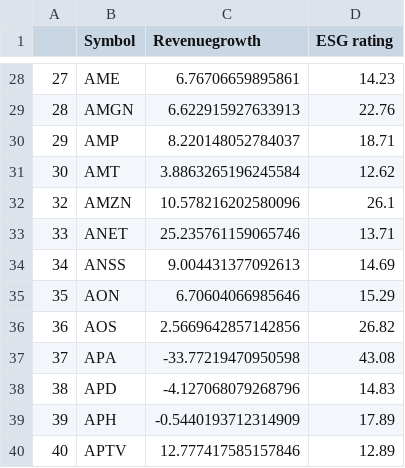
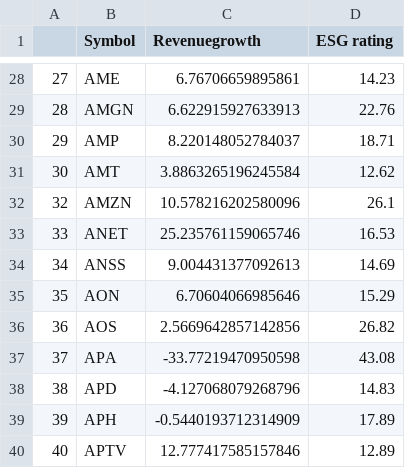
Before and after one commit to NiamP/NiamP.github.io, a CSV file: linregressionRevESG.csv, drawn as a sheet; only a part is shown, gaps mark what is left out.

```diff
--- a/linregressionRevESG.csv
+++ b/linregressionRevESG.csv
@@ -32,3 +32,3 @@
 32,AMZN,10.578216202580096,26.1
-33,ANET,25.235761159065746,13.71
+33,ANET,25.235761159065746,16.53
 34,ANSS,9.004431377092613,14.69
```
Also changed, not shown: MktCap_vs_ESG.csv, top5prices.csv.
